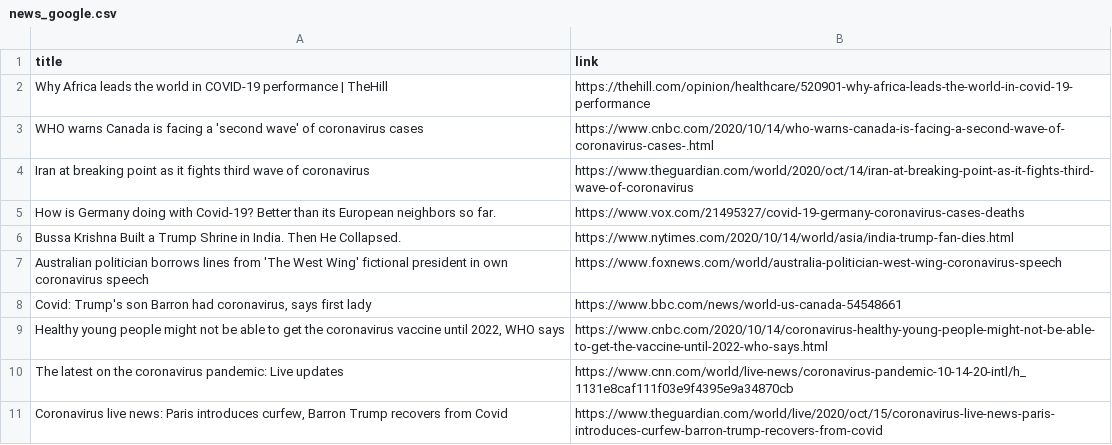
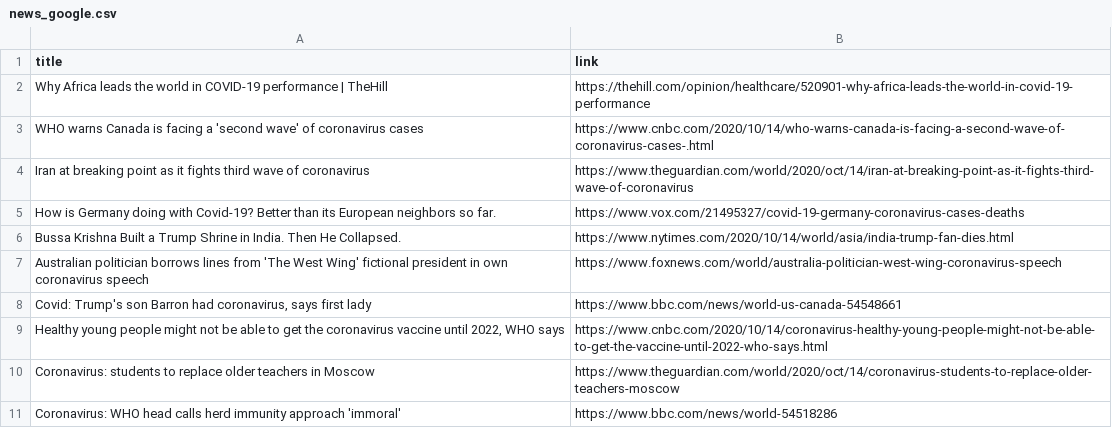
Before and after one commit to adrinerDP/livecod, a CSV file: data/news_google.csv, drawn as a sheet; removed rows and columns are numbered as before the commit, all else as after; the diff names each change by its address in the sheet, - before the commit and + after, or states it on an @@ line.

Commit message:
Run crawler and update current data

```diff
--- a/data/news_google.csv
+++ b/data/news_google.csv
-row 10: The latest on the coronavirus pandemic: Live updates | https://www.cnn.com/world/live-news/coronavirus-pandemic-10-14-20-intl/h_1131e8caf111f03e9f4395e9a34870cb
-row 11: Coronavirus live news: Paris introduces curfew, Barron Trump recovers from Covid | https://www.theguardian.com/world/live/2020/oct/15/coronavirus-live-news-paris-introduces-curfew-barron-trump-recovers-from-covid
+row 10: Coronavirus: students to replace older teachers in Moscow | https://www.theguardian.com/world/2020/oct/14/coronavirus-students-to-replace-older-teachers-moscow
+row 11: Coronavirus: WHO head calls herd immunity approach 'immoral' | https://www.bbc.com/news/world-54518286
```
Also changed, not shown: data/current_global.csv, data/global_per_day.csv, 7 other files.
